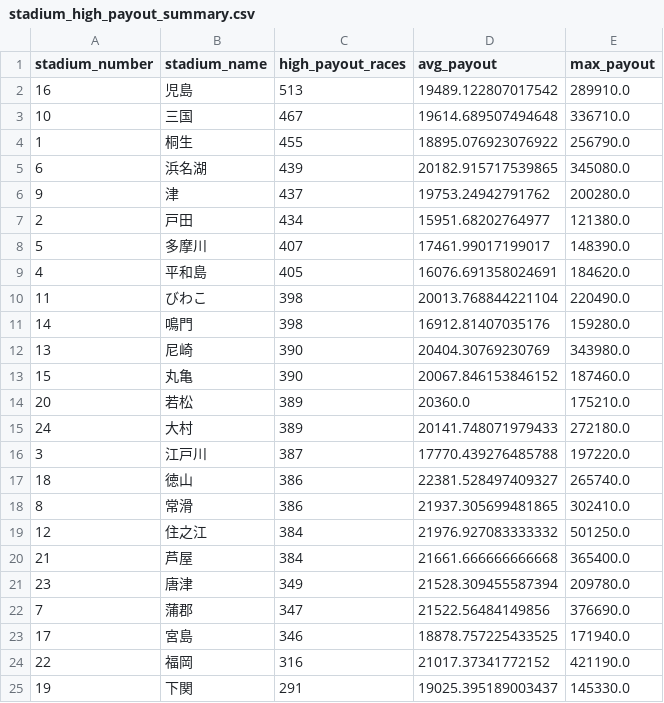
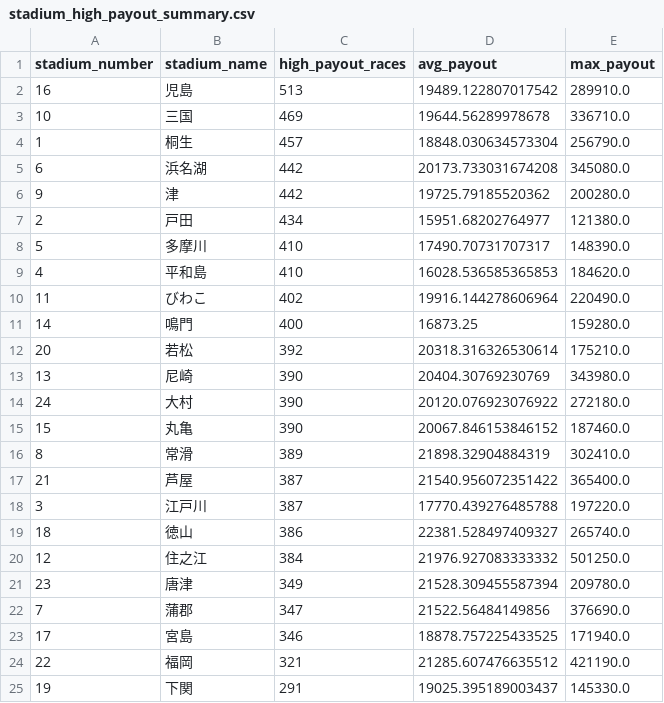
Before and after one commit to Patrickimamura/boatrace-analysis, a CSV file: output/stadium_high_payout_summary.csv, drawn as a sheet.

```diff
--- a/output/stadium_high_payout_summary.csv
+++ b/output/stadium_high_payout_summary.csv
@@ -2,20 +2,20 @@
 16,児島,513,19489.122807017542,289910.0
-10,三国,467,19614.689507494648,336710.0
-1,桐生,455,18895.076923076922,256790.0
-6,浜名湖,439,20182.915717539865,345080.0
-9,津,437,19753.24942791762,200280.0
+10,三国,469,19644.56289978678,336710.0
+1,桐生,457,18848.030634573304,256790.0
+6,浜名湖,442,20173.733031674208,345080.0
+9,津,442,19725.79185520362,200280.0
 2,戸田,434,15951.68202764977,121380.0
-5,多摩川,407,17461.99017199017,148390.0
-4,平和島,405,16076.691358024691,184620.0
-11,びわこ,398,20013.768844221104,220490.0
-14,鳴門,398,16912.81407035176,159280.0
+5,多摩川,410,17490.70731707317,148390.0
+4,平和島,410,16028.536585365853,184620.0
+11,びわこ,402,19916.144278606964,220490.0
+14,鳴門,400,16873.25,159280.0
+20,若松,392,20318.316326530614,175210.0
 13,尼崎,390,20404.30769230769,343980.0
+24,大村,390,20120.076923076922,272180.0
 15,丸亀,390,20067.846153846152,187460.0
-20,若松,389,20360.0,175210.0
-24,大村,389,20141.748071979433,272180.0
+8,常滑,389,21898.32904884319,302410.0
+21,芦屋,387,21540.956072351422,365400.0
 3,江戸川,387,17770.439276485788,197220.0
 18,徳山,386,22381.528497409327,265740.0
-8,常滑,386,21937.305699481865,302410.0
 12,住之江,384,21976.927083333332,501250.0
-21,芦屋,384,21661.666666666668,365400.0
 23,唐津,349,21528.309455587394,209780.0
@@ -23,3 +23,3 @@
 17,宮島,346,18878.757225433525,171940.0
-22,福岡,316,21017.37341772152,421190.0
+22,福岡,321,21285.607476635512,421190.0
 19,下関,291,19025.395189003437,145330.0
```
Also changed, not shown: output/pattern_by_boat_order.csv, output/pattern_by_course_order.csv, 8 other files.
